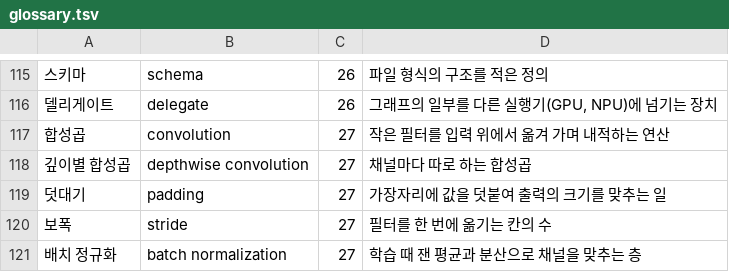
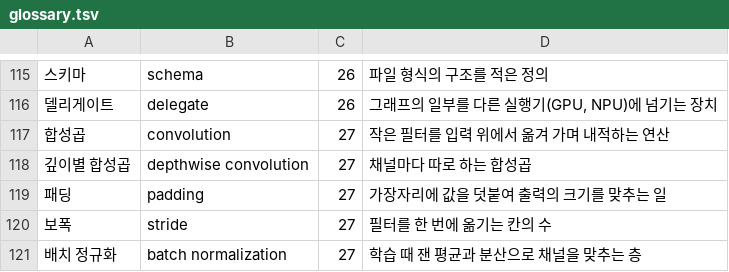
Before and after one commit to chosungmann/building-an-inference-engine-from-scratch, a TSV file: reference/glossary.tsv, drawn as a sheet; only a part is shown, gaps mark what is left out; the diff names each change by its address in the sheet, - before the commit and + after, or states it on an @@ line.

```diff
--- a/reference/glossary.tsv
+++ b/reference/glossary.tsv
-A119: 덧대기
+A119: 패딩
```
Also changed, not shown: 26 other files.
